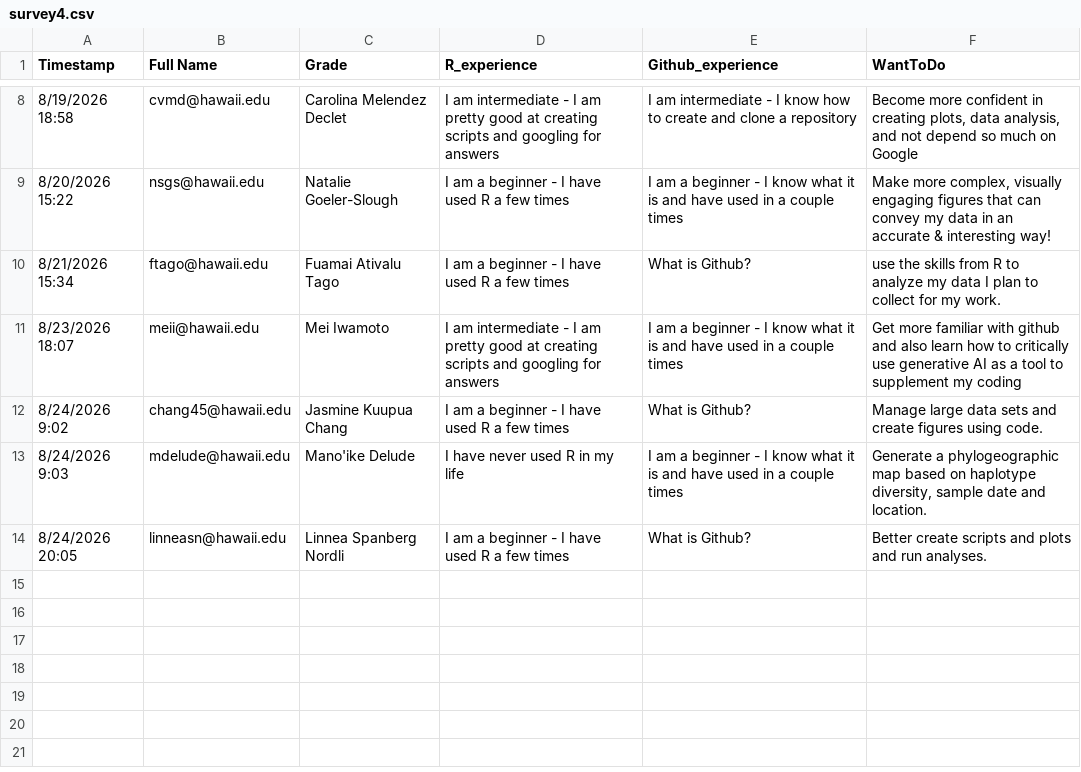
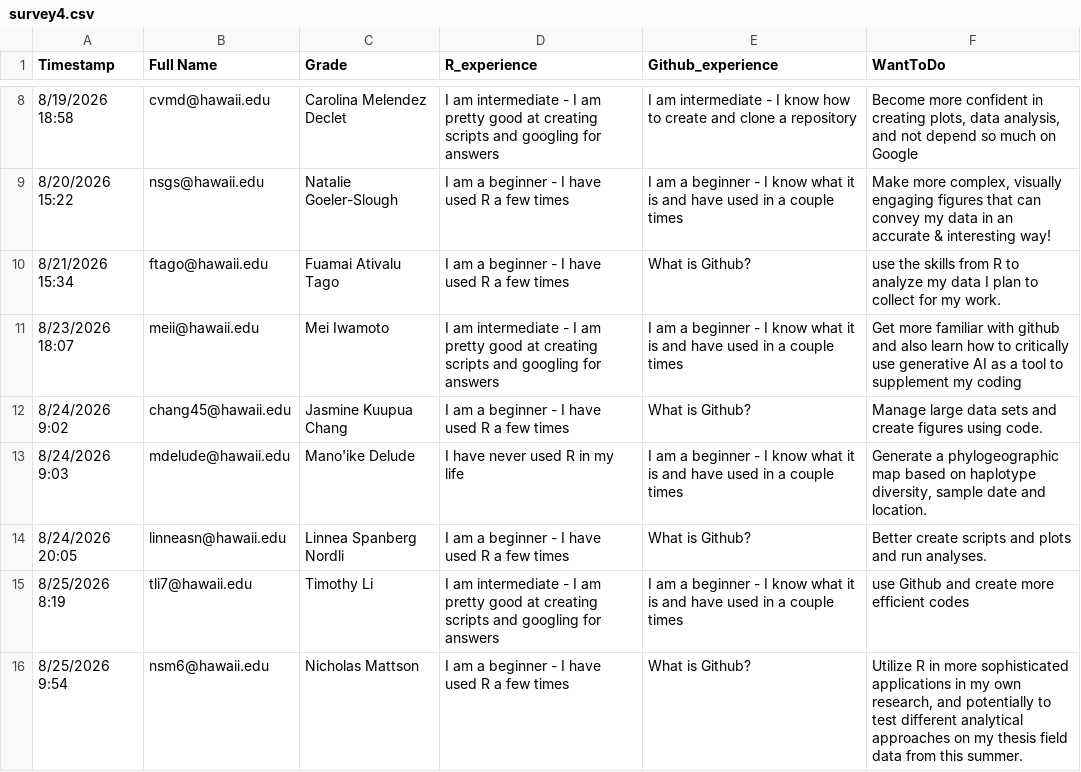
Before and after one commit to OCN-682-UH/Fall_2026, a CSV file: Week_01/libs/Data/survey4.csv, drawn as a sheet; only a part is shown, gaps mark what is left out.

Commit message:
updates survey

```diff
--- a/Week_01/libs/Data/survey4.csv
+++ b/Week_01/libs/Data/survey4.csv
@@ -14 +14,3 @@ Timestamp,Full Name,Grade,R_experience,Github_experience,WantToDo
 8/24/2026 20:05,linneasn@hawaii.edu,Linnea Spanberg Nordli,I am a beginner - I have used R a few times,What is Github?,Better create scripts and plots and run analyses.
+8/25/2026 8:19,tli7@hawaii.edu,Timothy Li,I am intermediate - I am pretty good at creating scripts and googling for answers,I am a beginner - I know what it is and have used in a couple times,use Github and create more efficient codes
+8/25/2026 9:54,nsm6@hawaii.edu,Nicholas Mattson,I am a beginner - I have used R a few times,What is Github?,"Utilize R in more sophisticated applications in my own research, and potentially to test different analytical approaches on my thesis field data from this summer."
```
Also changed, not shown: 1 other file.
